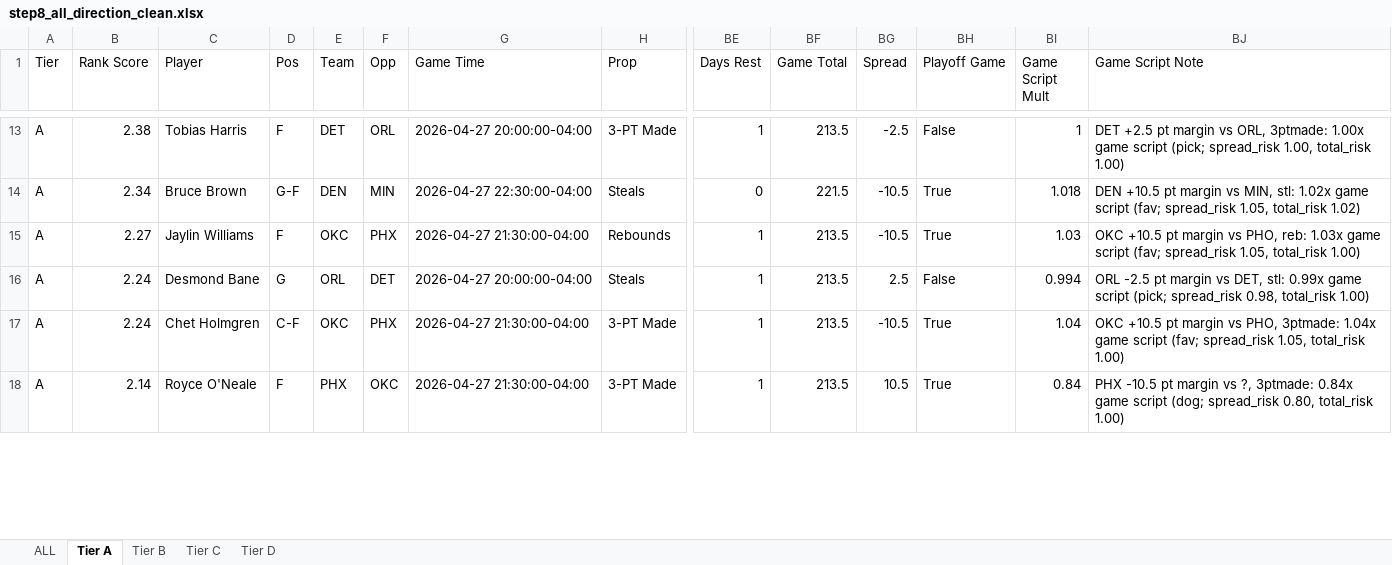
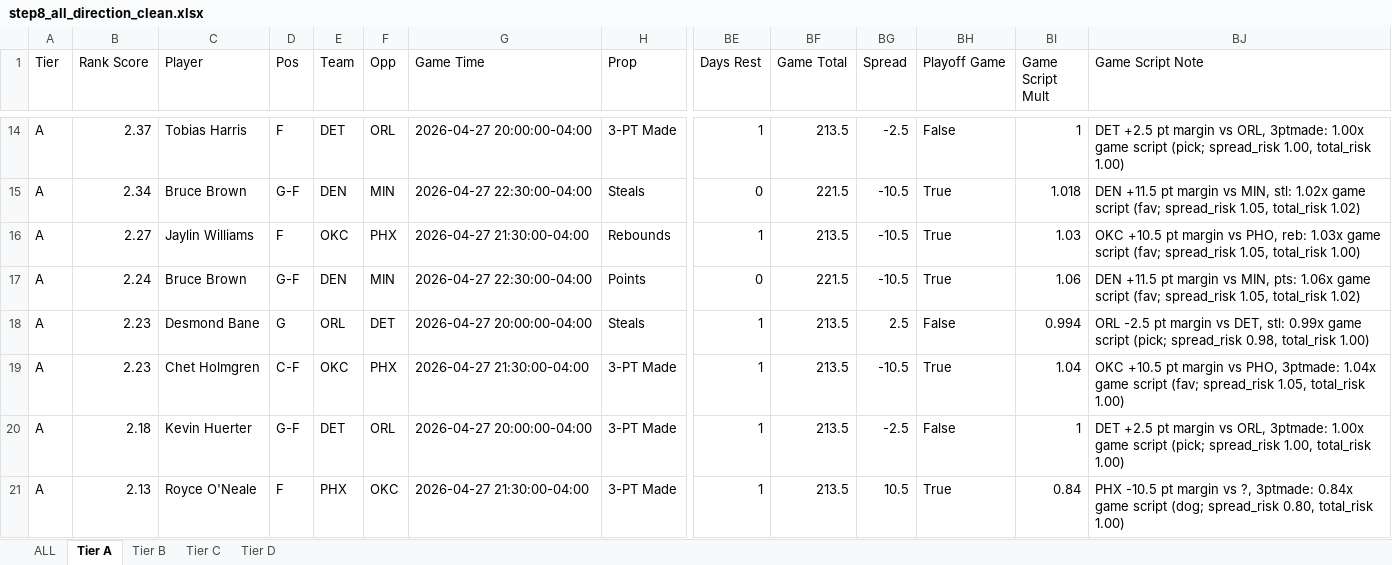
Before and after one commit to halekevi/nba-pipelines, an Excel workbook: NBA/step8_all_direction_clean.xlsx, sheet Tier A, drawn as a sheet; only a part is shown, gaps mark what is left out; values as stored, in another font and other column widths than the file's, no cell formats; addresses are those after the commit; rows hold the shown columns only; the diff covers the shown part only; the diff names each change by its address in the sheet, - before the commit and + after, or states it on an @@ line.

```diff
--- a/NBA/step8_all_direction_clean.xlsx (sheet Tier A)
+++ b/NBA/step8_all_direction_clean.xlsx (sheet Tier A)
-B14 (Rank Score): 2.38
+B14 (Rank Score): 2.37
-BJ15 (Game Script Note): DEN +10.5 pt margin…
+BJ15 (Game Script Note): DEN +11.5 pt margin…
+row 17: A | 2.24 | Bruce Brown | G-F | DEN | MIN | 2026-04-27 22:30:00-04:00 | Points | 0 | 221.5 | -10.5 | True | 1.06 | DEN +11.5 pt margin vs MIN, pts: 1.06x game script (fav; spread_risk 1.05, total_risk 1.02)
-B18:B19 (Rank Score): 2.24
+B18:B19 (Rank Score): 2.23
+row 20: A | 2.18 | Kevin Huerter | G-F | DET | ORL | 2026-04-27 20:00:00-04:00 | 3-PT Made | 1 | 213.5 | -2.5 | False | 1 | DET +2.5 pt margin vs ORL, 3ptmade: 1.00x game script (pick; spread_risk 1.00, total_risk 1.00)
-B21 (Rank Score): 2.14
+B21 (Rank Score): 2.13
```
Also changed, not shown: 20 added rows, 10 removed rows and 77 edited cells elsewhere in this sheet, sheet ALL, sheet Tier D, sheet Tier C, sheet Tier B, cell formats, NBA/step8_nba1h_direction_clean.xlsx, NBA/step8_nba1q_direction_clean.xlsx, 15 other files.
